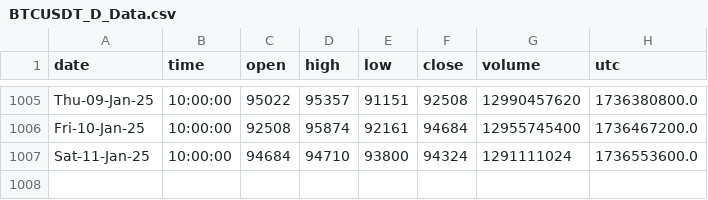
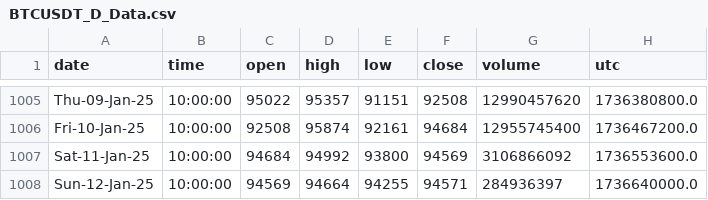
Before and after one commit to Mokoto-K/une-ai-competition, a CSV file: BTCUSDT_D_Data.csv, drawn as a sheet; only a part is shown, gaps mark what is left out.

```diff
--- a/BTCUSDT_D_Data.csv
+++ b/BTCUSDT_D_Data.csv
@@ -1006,2 +1006,3 @@ Thu-09-Jan-25,10:00:00,95022,95357,91151,92508,12990457620,1736380800.0
 Fri-10-Jan-25,10:00:00,92508,95874,92161,94684,12955745400,1736467200.0
-Sat-11-Jan-25,10:00:00,94684,94710,93800,94324,1291111024,1736553600.0
+Sat-11-Jan-25,10:00:00,94684,94992,93800,94569,3106866092,1736553600.0
+Sun-12-Jan-25,10:00:00,94569,94664,94255,94571,284936397,1736640000.0
```
Also changed, not shown: 10 other files.
